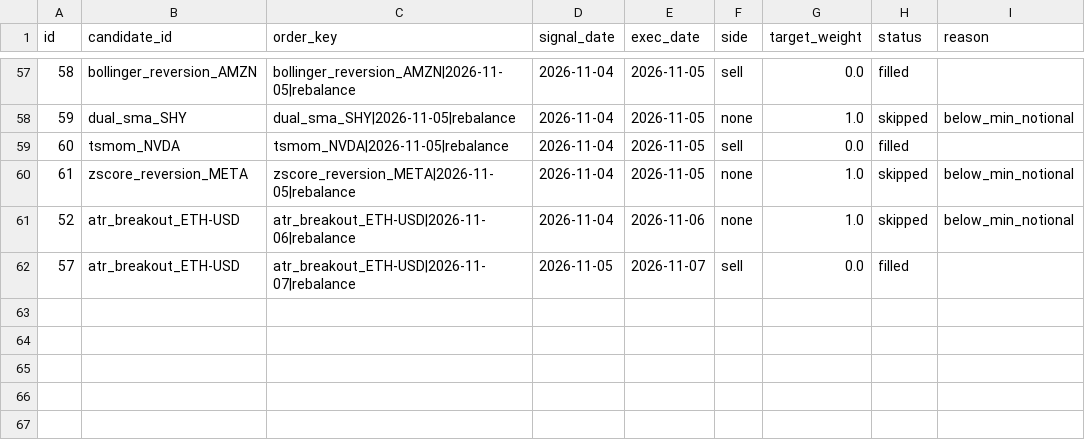
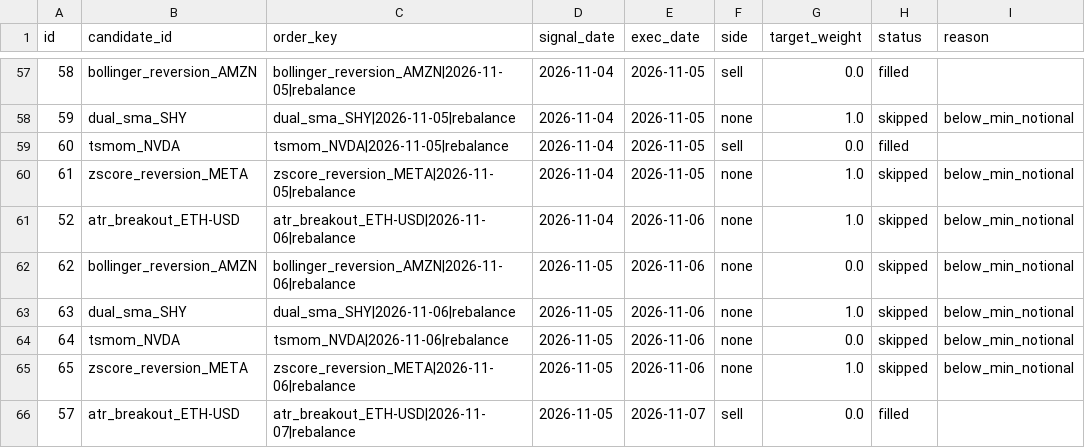
Before and after one commit to AadeshSahoo/QuantStrategyFinder, a CSV file: exports/phase3-orders.csv, drawn as a sheet; only a part is shown, gaps mark what is left out; the diff names each change by its address in the sheet, - before the commit and + after, or states it on an @@ line.

Commit message:
phase3-ledger: persist simulated paper state @ 20261107T174420Z

```diff
--- a/exports/phase3-orders.csv
+++ b/exports/phase3-orders.csv
+row 62: 62 | bollinger_reversion_AMZN | bollinger_reversion_AMZN|2026-11-06|rebalance | 2026-11-05 | 2026-11-06 | none | 0.0 | skipped | below_min_notional
+row 63: 63 | dual_sma_SHY | dual_sma_SHY|2026-11-06|rebalance | 2026-11-05 | 2026-11-06 | none | 1.0 | skipped | below_min_notional
+row 64: 64 | tsmom_NVDA | tsmom_NVDA|2026-11-06|rebalance | 2026-11-05 | 2026-11-06 | none | 0.0 | skipped | below_min_notional
+row 65: 65 | zscore_reversion_META | zscore_reversion_META|2026-11-06|rebalance | 2026-11-05 | 2026-11-06 | none | 1.0 | skipped | below_min_notional
```
Also changed, not shown: exports/phase3-equity.csv, exports/phase3-forward-performance.csv, 6 other files.
